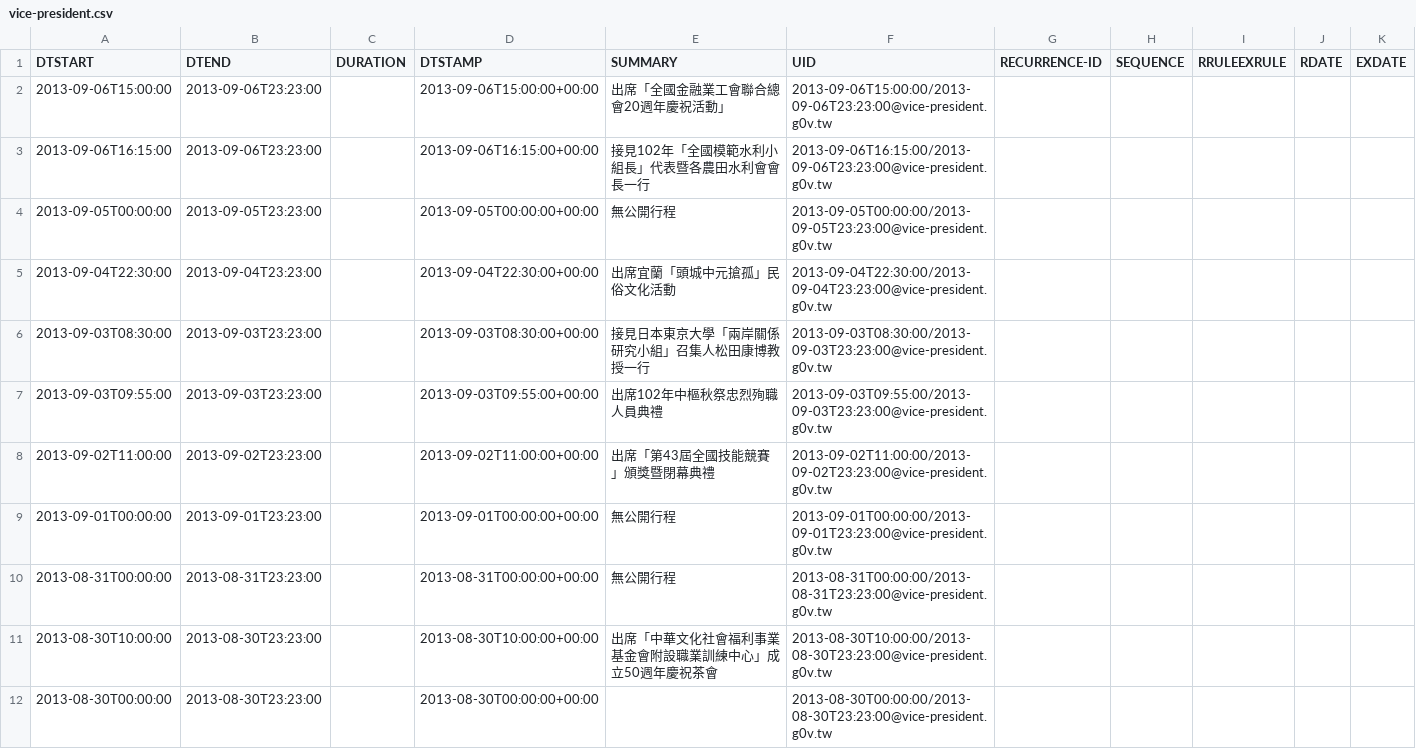
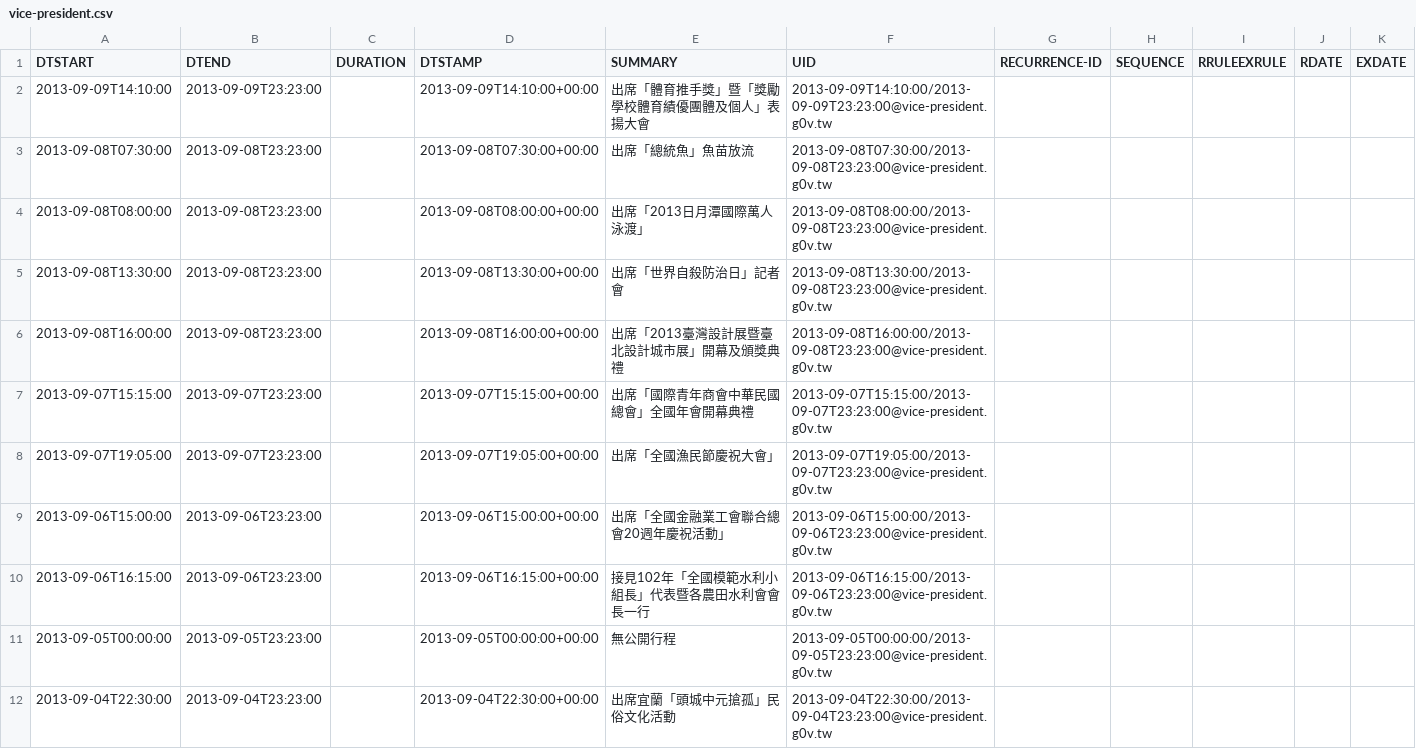
Before and after one commit to g0v-data/president, a CSV file: president_schedules/vice-president.csv, drawn as a sheet; only a part is shown; the shorter side is filled out with more unchanged rows; the diff names each change by its address in the sheet, - before the commit and + after, or states it on an @@ line.

Commit message:
autocommit with president_process.py "c814ada5d5ba7fcd798c403072955bfaef57b563"

```diff
--- a/president_schedules/vice-president.csv
+++ b/president_schedules/vice-president.csv
+row 2: 2013-09-09T14:10:00 | 2013-09-09T23:23:00 |  | 2013-09-09T14:10:00+00:00 | 出席「體育推手獎」暨「獎勵學校體育績優團體及個人」表揚大會 | 2013-09-09T14:10:00/2013-09-09T23:23:00@vice-president.g0v.tw
+row 3: 2013-09-08T07:30:00 | 2013-09-08T23:23:00 |  | 2013-09-08T07:30:00+00:00 | 出席「總統魚」魚苗放流 | 2013-09-08T07:30:00/2013-09-08T23:23:00@vice-president.g0v.tw
+row 4: 2013-09-08T08:00:00 | 2013-09-08T23:23:00 |  | 2013-09-08T08:00:00+00:00 | 出席「2013日月潭國際萬人泳渡」 | 2013-09-08T08:00:00/2013-09-08T23:23:00@vice-president.g0v.tw
+row 5: 2013-09-08T13:30:00 | 2013-09-08T23:23:00 |  | 2013-09-08T13:30:00+00:00 | 出席「世界自殺防治日」記者會 | 2013-09-08T13:30:00/2013-09-08T23:23:00@vice-president.g0v.tw
+row 6: 2013-09-08T16:00:00 | 2013-09-08T23:23:00 |  | 2013-09-08T16:00:00+00:00 | 出席「2013臺灣設計展暨臺北設計城市展」開幕及頒獎典禮 | 2013-09-08T16:00:00/2013-09-08T23:23:00@vice-president.g0v.tw
+row 7: 2013-09-07T15:15:00 | 2013-09-07T23:23:00 |  | 2013-09-07T15:15:00+00:00 | 出席「國際青年商會中華民國總會」全國年會開幕典禮 | 2013-09-07T15:15:00/2013-09-07T23:23:00@vice-president.g0v.tw
+row 8: 2013-09-07T19:05:00 | 2013-09-07T23:23:00 |  | 2013-09-07T19:05:00+00:00 | 出席「全國漁民節慶祝大會」 | 2013-09-07T19:05:00/2013-09-07T23:23:00@vice-president.g0v.tw
```
